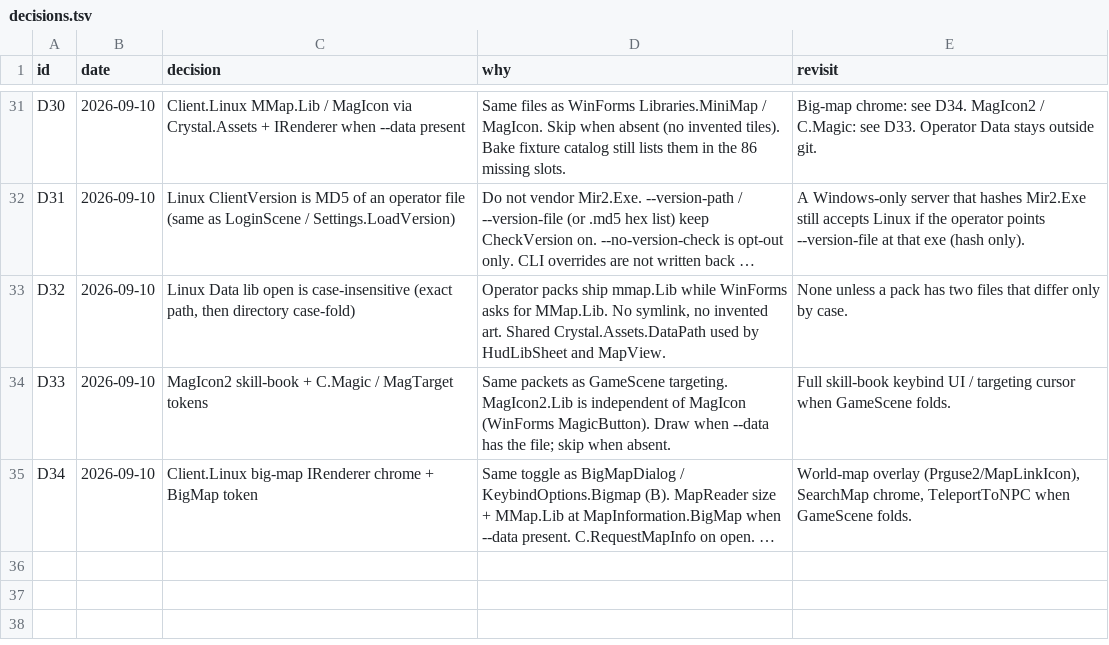
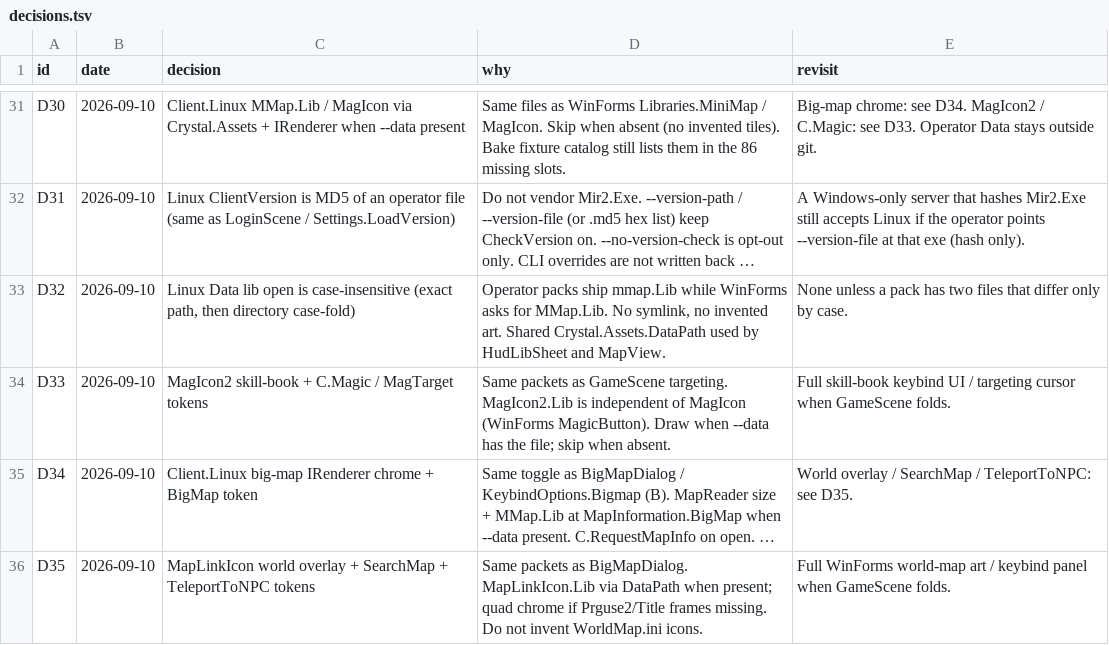
Before and after one commit to limin640/Crystal, a TSV file: docs/linux-client/decisions.tsv, drawn as a sheet; only a part is shown, gaps mark what is left out; long unchanged cells end in …; the diff names each change by its address in the sheet, - before the commit and + after, or states it on an @@ line.

```diff
--- a/docs/linux-client/decisions.tsv
+++ b/docs/linux-client/decisions.tsv
-E35 (revisit): World-map overlay (Prguse2/MapLinkIcon), SearchMap chrome, TeleportToNPC when GameScene folds.
+E35 (revisit): World overlay / SearchMap / TeleportToNPC: see D35.
+row 36: D35 | 2026-09-10 | MapLinkIcon world overlay + SearchMap + TeleportToNPC tokens | Same packets as BigMapDialog. MapLinkIcon.Lib via DataPath when present; quad chrome if Prguse2/Title frames missing. Do not invent WorldMap.ini icons. | Full WinForms world-map art / keybind panel when GameScene folds.
```
Also changed, not shown: 10 other files.
